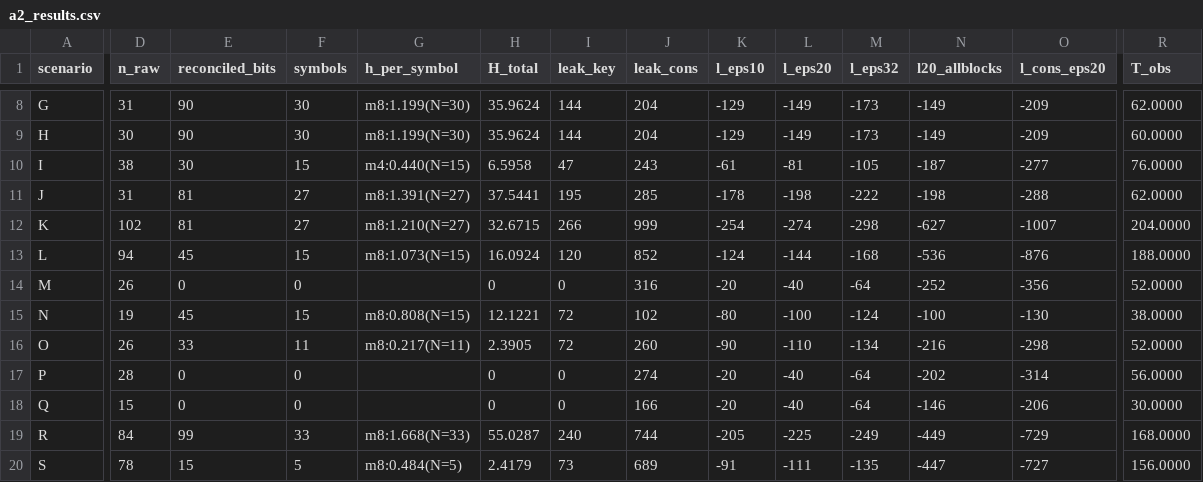
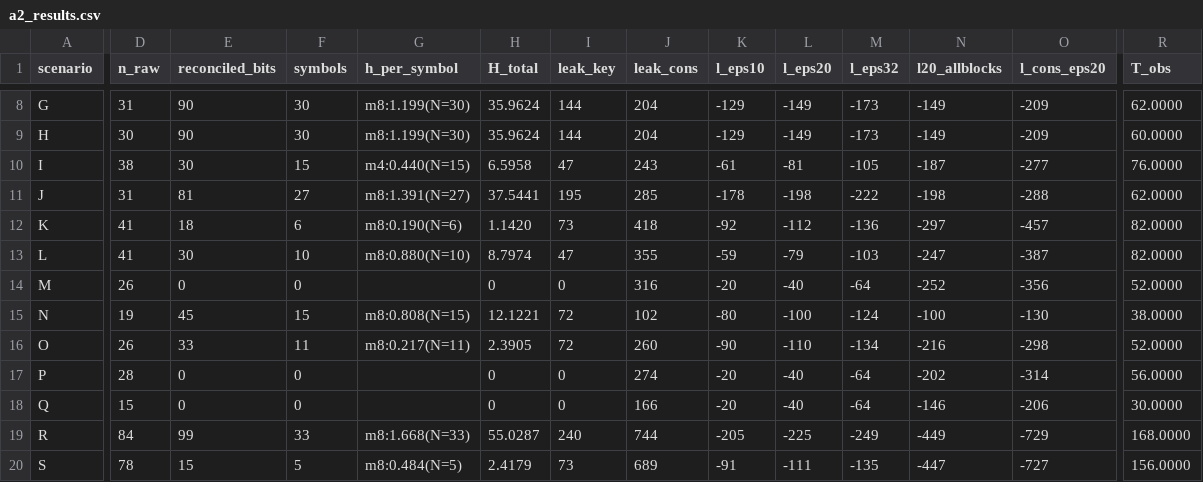
Before and after one commit to mahyaSjaaa/paper_skg, a CSV file: revised/a2_results.csv, drawn as a sheet; only a part is shown, gaps mark what is left out; the diff covers the shown part only; the diff names each change by its address in the sheet, - before the commit and + after, or states it on an @@ line.

```diff
--- a/revised/a2_results.csv
+++ b/revised/a2_results.csv
-D12 (n_raw): 102
+D12 (n_raw): 41
-E12 (reconciled_bits): 81
+E12 (reconciled_bits): 18
-F12 (symbols): 27
+F12 (symbols): 6
-G12 (h_per_symbol): m8:1.210(N=27)
+G12 (h_per_symbol): m8:0.190(N=6)
-H12 (H_total): 32.6715
+H12 (H_total): 1.1420
-I12 (leak_key): 266
+I12 (leak_key): 73
-J12 (leak_cons): 999
+J12 (leak_cons): 418
-K12 (l_eps10): -254
+K12 (l_eps10): -92
-L12 (l_eps20): -274
+L12 (l_eps20): -112
-M12 (l_eps32): -298
+M12 (l_eps32): -136
-N12 (l20_allblocks): -627
+N12 (l20_allblocks): -297
-O12 (l_cons_eps20): -1007
+O12 (l_cons_eps20): -457
-R12 (T_obs): 204.0000
+R12 (T_obs): 82.0000
-D13 (n_raw): 94
+D13 (n_raw): 41
-E13 (reconciled_bits): 45
+E13 (reconciled_bits): 30
-F13 (symbols): 15
+F13 (symbols): 10
-G13 (h_per_symbol): m8:1.073(N=15)
+G13 (h_per_symbol): m8:0.880(N=10)
-H13 (H_total): 16.0924
+H13 (H_total): 8.7974
-I13 (leak_key): 120
+I13 (leak_key): 47
-J13 (leak_cons): 852
+J13 (leak_cons): 355
-K13 (l_eps10): -124
+K13 (l_eps10): -59
-L13 (l_eps20): -144
+L13 (l_eps20): -79
-M13 (l_eps32): -168
+M13 (l_eps32): -103
-N13 (l20_allblocks): -536
+N13 (l20_allblocks): -247
-O13 (l_cons_eps20): -876
+O13 (l_cons_eps20): -387
-R13 (T_obs): 188.0000
+R13 (T_obs): 82.0000
```
Also changed, not shown: 34 edited cells elsewhere in this file, revised/r0_results.csv, revised/transcripts/A.csv, 15 other files.
